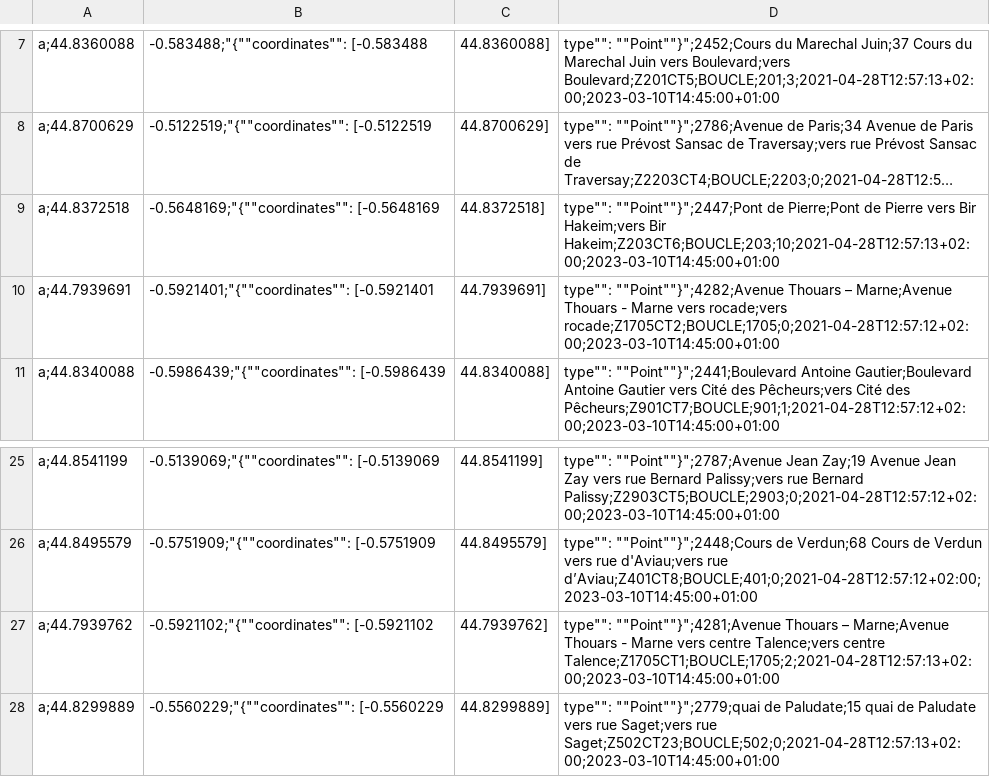
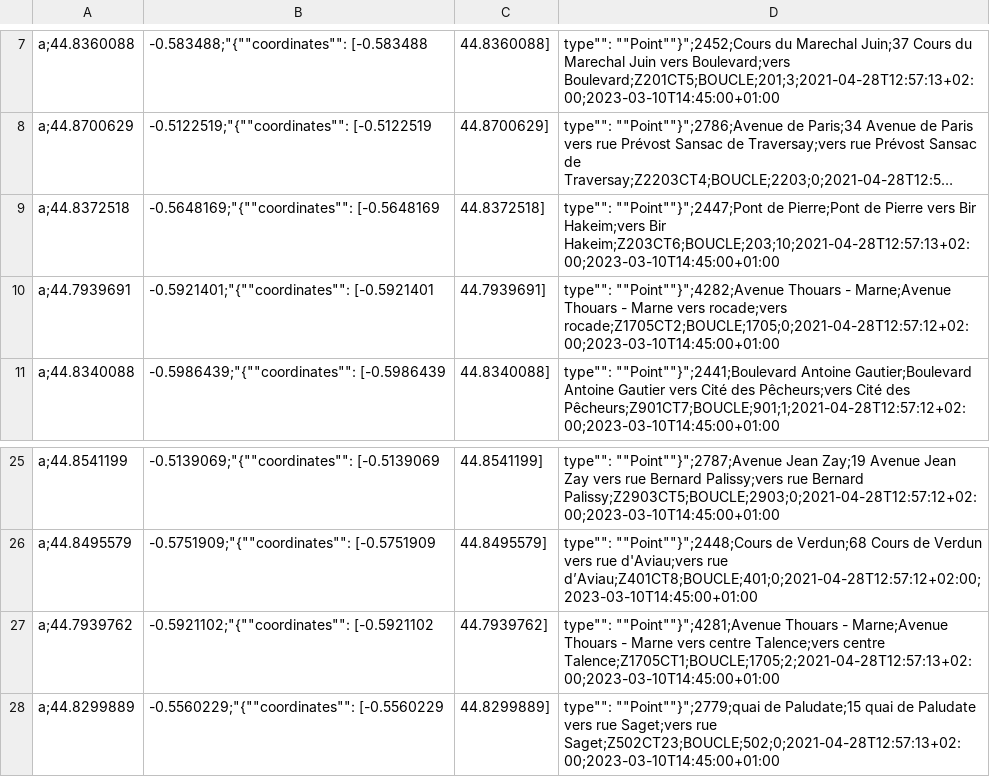
Before and after one commit to velo-cite/compteurs-velo, a CSV file: public/metadata.csv, drawn as a sheet; only a part is shown, gaps mark what is left out; long unchanged cells end in …; the diff names each change by its address in the sheet, - before the commit and + after, or states it on an @@ line.

Commit message:
[FIX] fix nom compteur Thouars Marne (changement du tiret utilisé par la métropole)

```diff
--- a/public/metadata.csv
+++ b/public/metadata.csv
-D10: …""Point""}";4282;Avenue Thouars – Marne;Avenue Thouars…
+D10: …""Point""}";4282;Avenue Thouars - Marne;Avenue Thouars…
-D27: …""Point""}";4281;Avenue Thouars – Marne;Avenue Thouars…
+D27: …""Point""}";4281;Avenue Thouars - Marne;Avenue Thouars…
```
